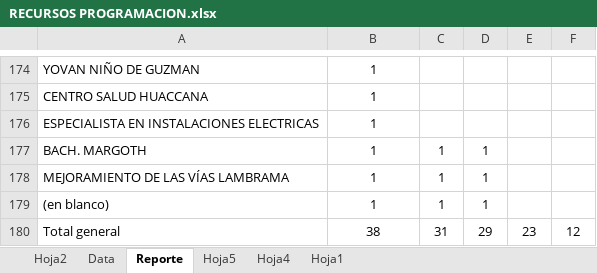
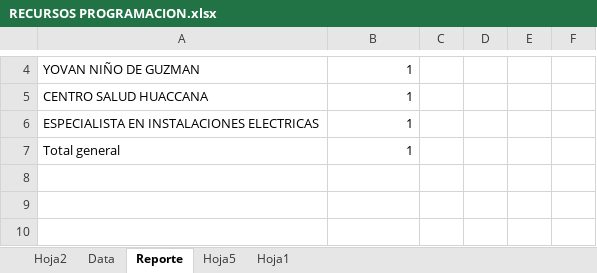
Before and after one commit to ORFEI-GRAP/Gestion-ORFEI, an Excel workbook: Programacion de la Ejecucion de Proyectos/RECURSOS PROGRAMACION.xlsx, sheet Reporte, drawn as a sheet; only a part is shown, gaps mark what is left out; values as stored, in another font and other column widths than the file's, no borders; conditional formats not drawn; removed rows and columns are numbered as before the commit, all else as after; the diff covers the shown part only; the diff names each change by its address in the sheet, - before the commit and + after, or states it on an @@ line.

```diff
--- a/Programacion de la Ejecucion de Proyectos/RECURSOS PROGRAMACION.xlsx (sheet Reporte)
+++ b/Programacion de la Ejecucion de Proyectos/RECURSOS PROGRAMACION.xlsx (sheet Reporte)
-sheet tab: Hoja4
-B4:B6 alignment: center
+B4:B6 alignment: right
-row 177: BACH. MARGOTH | 1 | 1 | 1
-row 178: MEJORAMIENTO DE LAS VÍAS LAMBRAMA | 1 | 1 | 1
-row 179: (en blanco) | 1 | 1 | 1
-row 180: Total general | 38 | 31 | 29 | 23 | 12
+row 7: Total general | 1
```
Also changed, not shown: 1 added row, 171 removed rows, 2 edited cells, cell formats and merged cells elsewhere in this sheet, sheet Data, sheet Hoja5, 3 other files.
